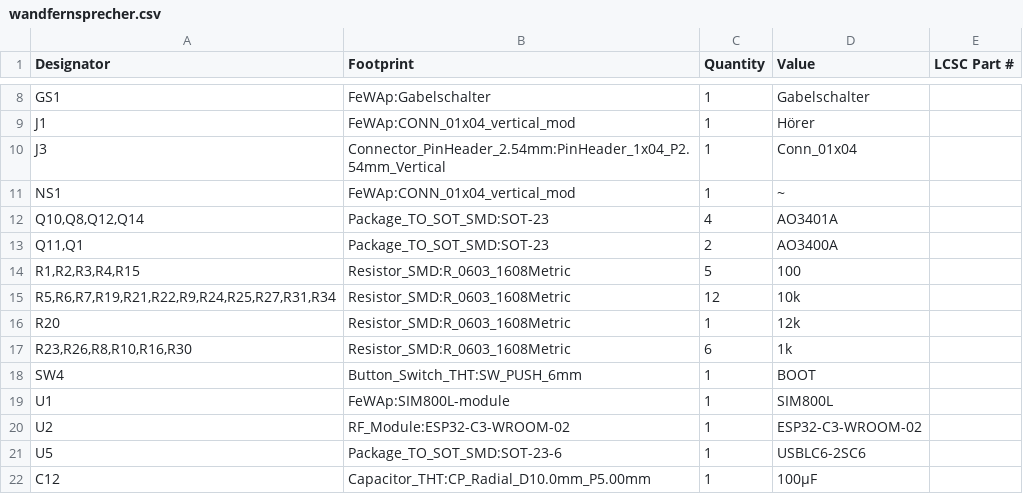
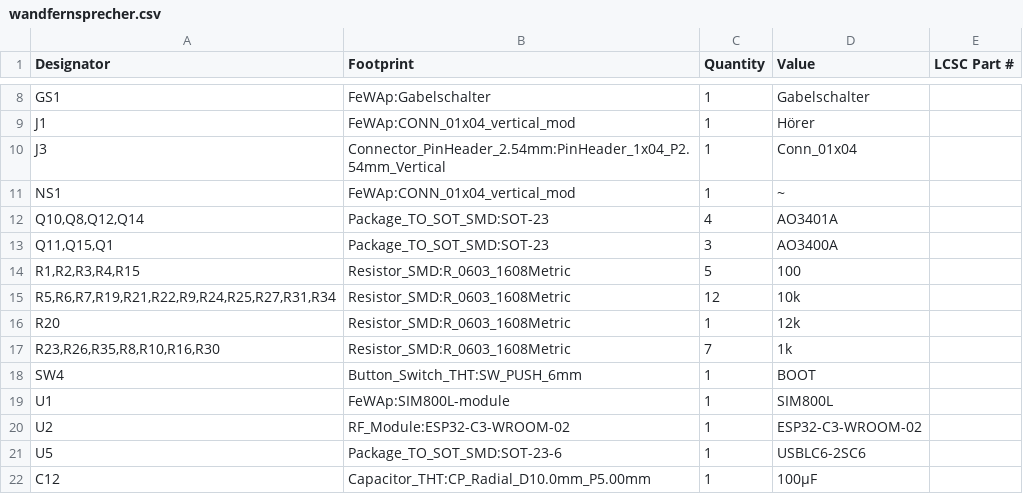
Before and after one commit to hanebefl/wandfernsprecher-hw, a CSV file: production/bom/wandfernsprecher.csv, drawn as a sheet; only a part is shown, gaps mark what is left out.

```diff
--- a/production/bom/wandfernsprecher.csv
+++ b/production/bom/wandfernsprecher.csv
@@ -12,3 +12,3 @@
 "Q10,Q8,Q12,Q14","Package_TO_SOT_SMD:SOT-23","4","AO3401A",""
-"Q11,Q1","Package_TO_SOT_SMD:SOT-23","2","AO3400A",""
+"Q11,Q15,Q1","Package_TO_SOT_SMD:SOT-23","3","AO3400A",""
 "R1,R2,R3,R4,R15","Resistor_SMD:R_0603_1608Metric","5","100",""
@@ -16,3 +16,3 @@
 "R20","Resistor_SMD:R_0603_1608Metric","1","12k",""
-"R23,R26,R8,R10,R16,R30","Resistor_SMD:R_0603_1608Metric","6","1k",""
+"R23,R26,R35,R8,R10,R16,R30","Resistor_SMD:R_0603_1608Metric","7","1k",""
 "SW4","Button_Switch_THT:SW_PUSH_6mm","1","BOOT",""
```
Also changed, not shown: production/pos/wandfernsprecher.csv, 17 other files.
